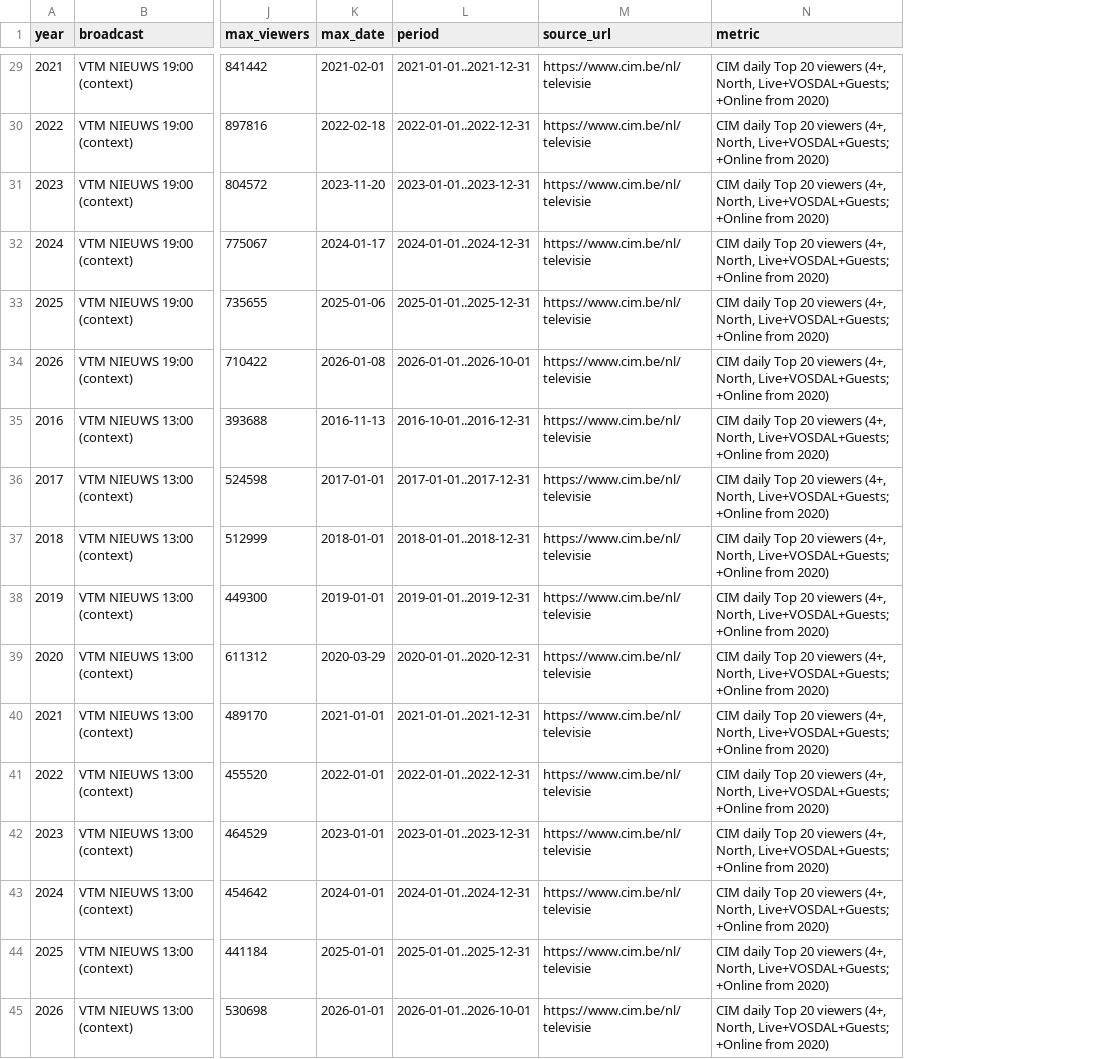
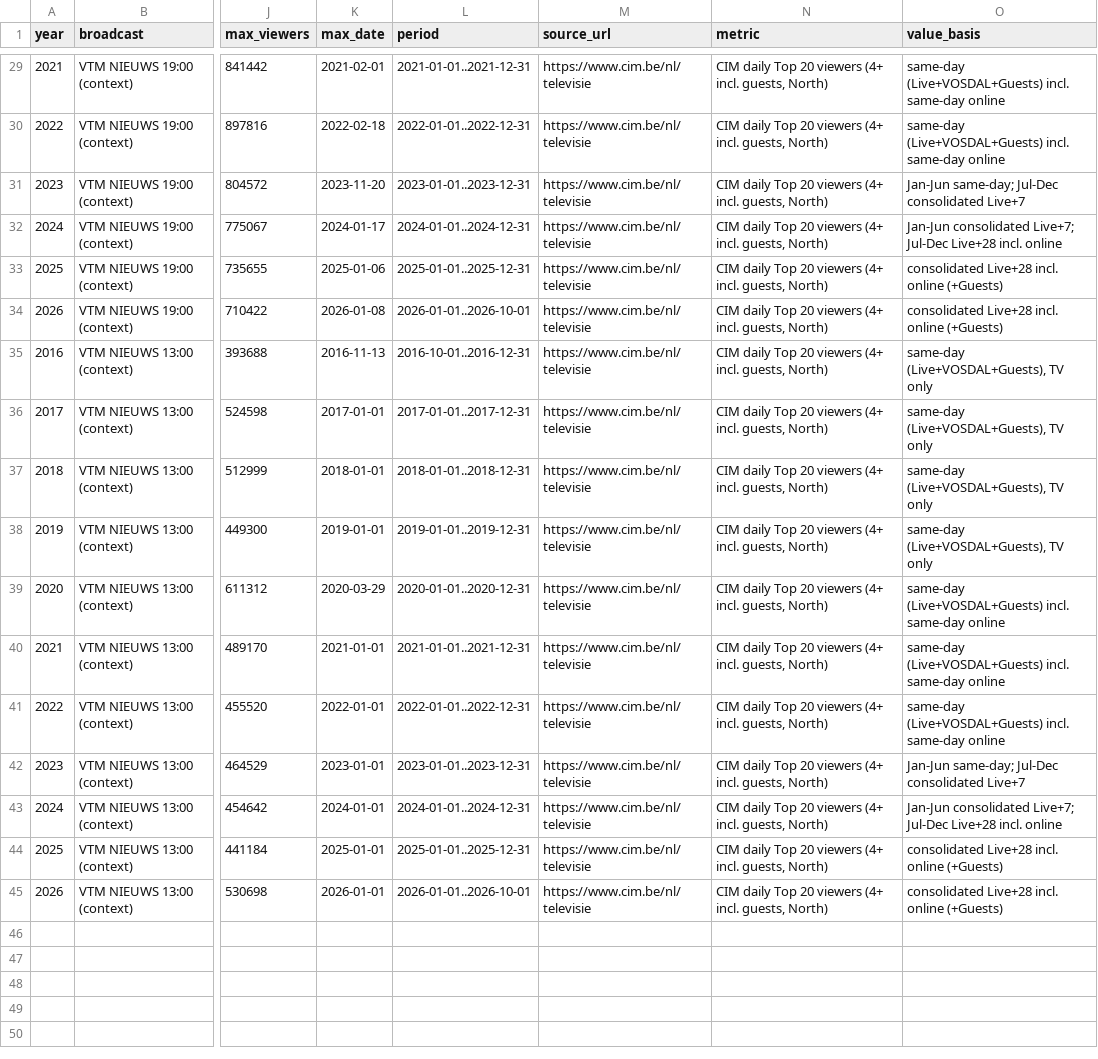
Before and after one commit to STP-KAS/vrt-nws-journaal-10yr-report, a CSV file: data/annual_from_cim_daily_top20.csv, drawn as a sheet; only a part is shown, gaps mark what is left out; the diff covers the shown part only; the diff names each change by its address in the sheet, - before the commit and + after, or states it on an @@ line.

```diff
--- a/data/annual_from_cim_daily_top20.csv
+++ b/data/annual_from_cim_daily_top20.csv
+column O (value_basis), rows 29-45: same-day (Live+VOSDAL+Guests) incl. same-day online | same-day (Live+VOSDAL+Guests) incl. same-day online | Jan-Jun same-day; Jul-Dec consolidated Live+7 | Jan-Jun consolidated Live+7; Jul-Dec Live+28 incl. online | consolidated Live+28 incl. online (+Guests) | consolidated Live+28 incl. online (+Guests) | same-day (Live+VOSDAL+Guests), TV only | same-day (Live+VOSDAL+Guests), TV only | same-day (Live+VOSDAL+Guests), TV only | same-day (Live+VOSDAL+Guests), TV only | same-day (Live+VOSDAL+Guests) incl. same-day online | same-day (Live+VOSDAL+Guests) incl. same-day online | same-day (Live+VOSDAL+Guests) incl. same-day online | Jan-Jun same-day; Jul-Dec consolidated Live+7 | Jan-Jun consolidated Live+7; Jul-Dec Live+28 incl. online | consolidated Live+28 incl. online (+Guests) | consolidated Live+28 incl. online (+Guests)
-N29:N45 (metric): …20 viewers (4+, North, Live+VOSDAL+Guests; +Online from 2020)
+N29:N45 (metric): …20 viewers (4+ incl. guests, North)
```
Also changed, not shown: 27 edited cells elsewhere in this file, data/jan_sep_comparison.csv, data/vrt_journaal_10yr_data.csv, 9 other files.
